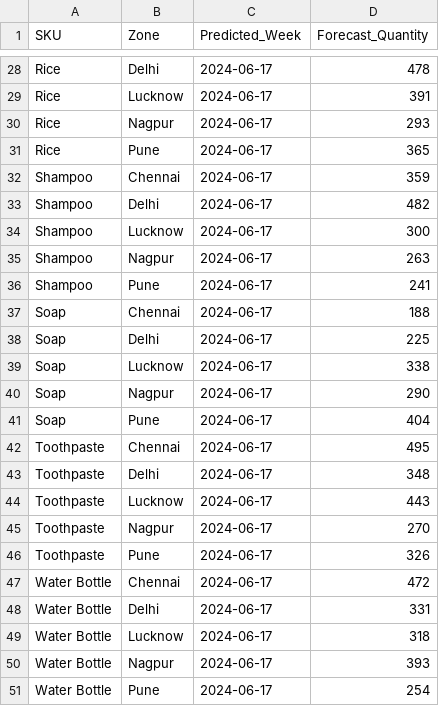
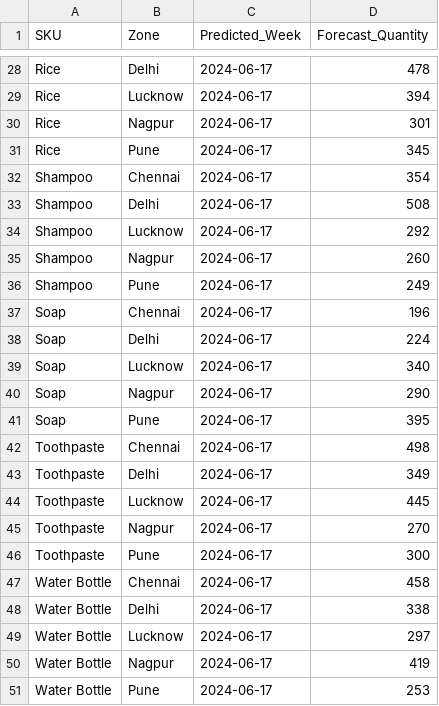
Before and after one commit to Tejasmarke1/sparkathon_invetory_rebalancing, a CSV file: outputs/forecasts.csv, drawn as a sheet; only a part is shown, gaps mark what is left out; the diff covers the shown part only; the diff names each change by its address in the sheet, - before the commit and + after, or states it on an @@ line.

```diff
--- a/outputs/forecasts.csv
+++ b/outputs/forecasts.csv
-D29 (Forecast_Quantity): 391
+D29 (Forecast_Quantity): 394
-D30 (Forecast_Quantity): 293
+D30 (Forecast_Quantity): 301
-D31 (Forecast_Quantity): 365
+D31 (Forecast_Quantity): 345
-D32 (Forecast_Quantity): 359
+D32 (Forecast_Quantity): 354
-D33 (Forecast_Quantity): 482
+D33 (Forecast_Quantity): 508
-D34 (Forecast_Quantity): 300
+D34 (Forecast_Quantity): 292
-D35 (Forecast_Quantity): 263
+D35 (Forecast_Quantity): 260
-D36 (Forecast_Quantity): 241
+D36 (Forecast_Quantity): 249
-D37 (Forecast_Quantity): 188
+D37 (Forecast_Quantity): 196
-D38 (Forecast_Quantity): 225
+D38 (Forecast_Quantity): 224
-D39 (Forecast_Quantity): 338
+D39 (Forecast_Quantity): 340
-D41 (Forecast_Quantity): 404
+D41 (Forecast_Quantity): 395
-D42 (Forecast_Quantity): 495
+D42 (Forecast_Quantity): 498
-D43 (Forecast_Quantity): 348
+D43 (Forecast_Quantity): 349
-D44 (Forecast_Quantity): 443
+D44 (Forecast_Quantity): 445
-D46 (Forecast_Quantity): 326
+D46 (Forecast_Quantity): 300
-D47 (Forecast_Quantity): 472
+D47 (Forecast_Quantity): 458
-D48 (Forecast_Quantity): 331
+D48 (Forecast_Quantity): 338
-D49 (Forecast_Quantity): 318
+D49 (Forecast_Quantity): 297
-D50 (Forecast_Quantity): 393
+D50 (Forecast_Quantity): 419
-D51 (Forecast_Quantity): 254
+D51 (Forecast_Quantity): 253
```
Also changed, not shown: 21 edited cells elsewhere in this file, 9 other files.
